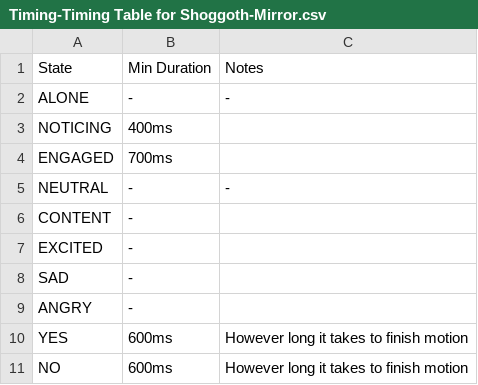
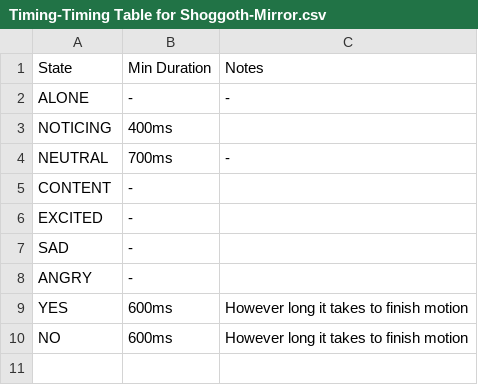
Before and after one commit to stosifian/shoggoth-mini-bringup, a CSV file: shoggoth-mirror-state/Timing-Timing Table for Shoggoth-Mirror.csv, drawn as a sheet.

```diff
--- a/shoggoth-mirror-state/Timing-Timing Table for Shoggoth-Mirror.csv
+++ b/shoggoth-mirror-state/Timing-Timing Table for Shoggoth-Mirror.csv
@@ -3,4 +3,3 @@ ALONE,-,-
 NOTICING,400ms,
-ENGAGED,700ms,
-NEUTRAL,-,-
+NEUTRAL,700ms,-
 CONTENT,-,
```
Also changed, not shown: shoggoth-mirror-state/States-State Table for Shoggoth-Mirror.csv, shoggoth-mirror-state/Transitions-Transition Table for Shoggoth-Mirror.csv, 6 other files.
